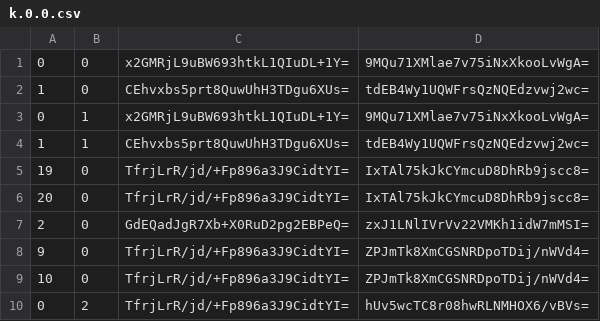
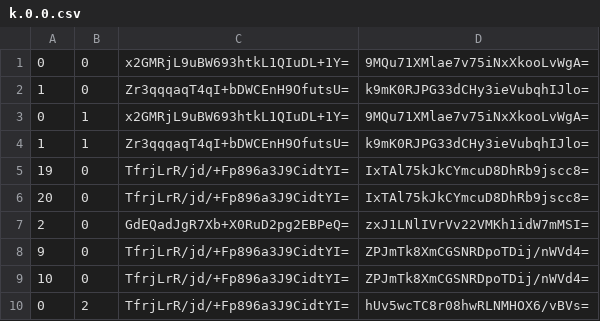
Before and after one commit to Sneezry/mcmapweb, a CSV file: tiles/zoom.-1/metadata/k.0.0.csv, drawn as a sheet; only a part is shown.

```diff
--- a/tiles/zoom.-1/metadata/k.0.0.csv
+++ b/tiles/zoom.-1/metadata/k.0.0.csv
@@ -1,5 +1,5 @@
 0,0,x2GMRjL9uBW693htkL1QIuDL+1Y=,9MQu71XMlae7v75iNxXkooLvWgA=
-1,0,CEhvxbs5prt8QuwUhH3TDgu6XUs=,tdEB4Wy1UQWFrsQzNQEdzvwj2wc=
+1,0,Zr3qqqaqT4qI+bDWCEnH9OfutsU=,k9mK0RJPG33dCHy3ieVubqhIJlo=
 0,1,x2GMRjL9uBW693htkL1QIuDL+1Y=,9MQu71XMlae7v75iNxXkooLvWgA=
-1,1,CEhvxbs5prt8QuwUhH3TDgu6XUs=,tdEB4Wy1UQWFrsQzNQEdzvwj2wc=
+1,1,Zr3qqqaqT4qI+bDWCEnH9OfutsU=,k9mK0RJPG33dCHy3ieVubqhIJlo=
 19,0,TfrjLrR/jd/+Fp896a3J9CidtYI=,IxTAl75kJkCYmcuD8DhRb9jscc8=
```
Also changed, not shown: tiles/zoom.-2/metadata/k.0.0.csv, tiles/zoom.-3/metadata/k.0.0.csv, 4 other files.
